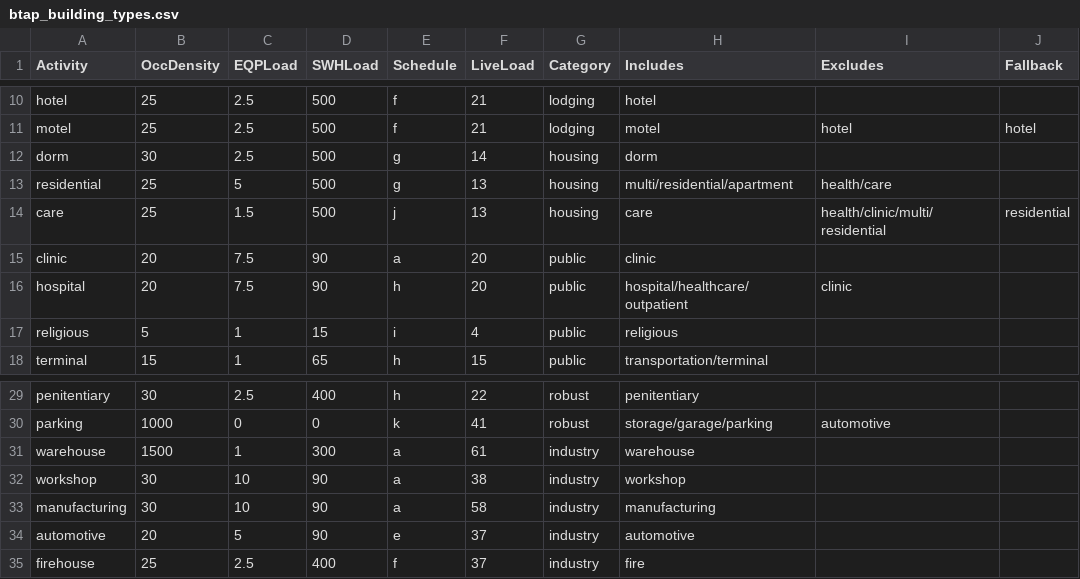
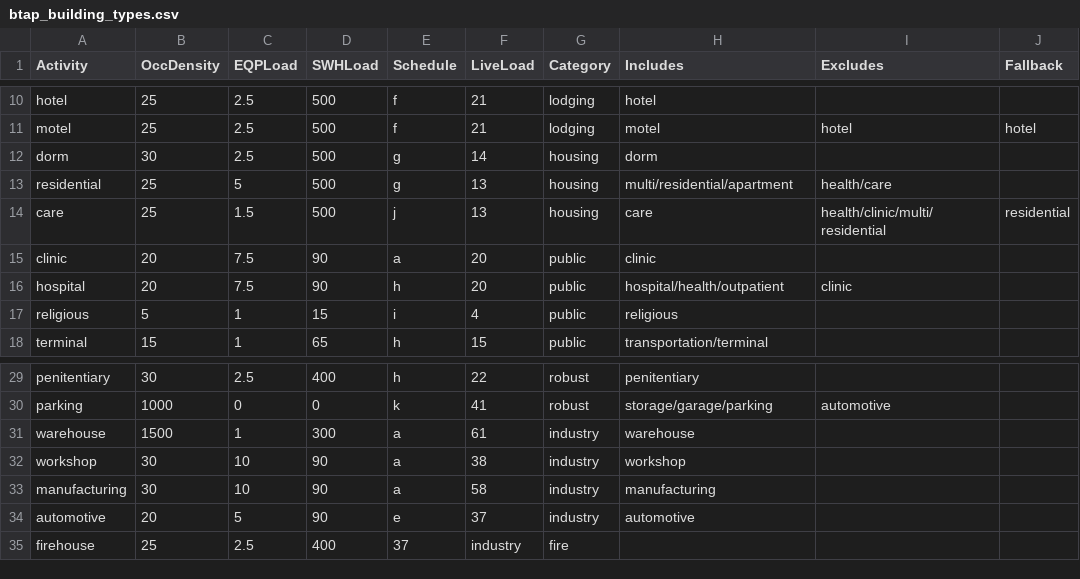
Before and after one commit to NatLabRockies/openstudio-standards, a CSV file: lib/openstudio-standards/btap/btap_building_types.csv, drawn as a sheet; only a part is shown, gaps mark what is left out.

```diff
--- a/lib/openstudio-standards/btap/btap_building_types.csv
+++ b/lib/openstudio-standards/btap/btap_building_types.csv
@@ -15,3 +15,3 @@ care,25,1.5,500,j,13,housing,care,health/clinic/multi/residential,residential
 clinic,20,7.5,90,a,20,public,clinic,,
-hospital,20,7.5,90,h,20,public,hospital/healthcare/outpatient,clinic,
+hospital,20,7.5,90,h,20,public,hospital/health/outpatient,clinic,
 religious,5,1,15,i,4,public,religious,,
@@ -34,2 +34,2 @@ manufacturing,30,10,90,a,58,industry,manufacturing,,
 automotive,20,5,90,e,37,industry,automotive,,
-firehouse,25,2.5,400,f,37,industry,fire,,
+firehouse,25,2.5,400,37,industry,fire,,
```
Also changed, not shown: lib/openstudio-standards/btap/btap_space_types.csv, 2 other files.
